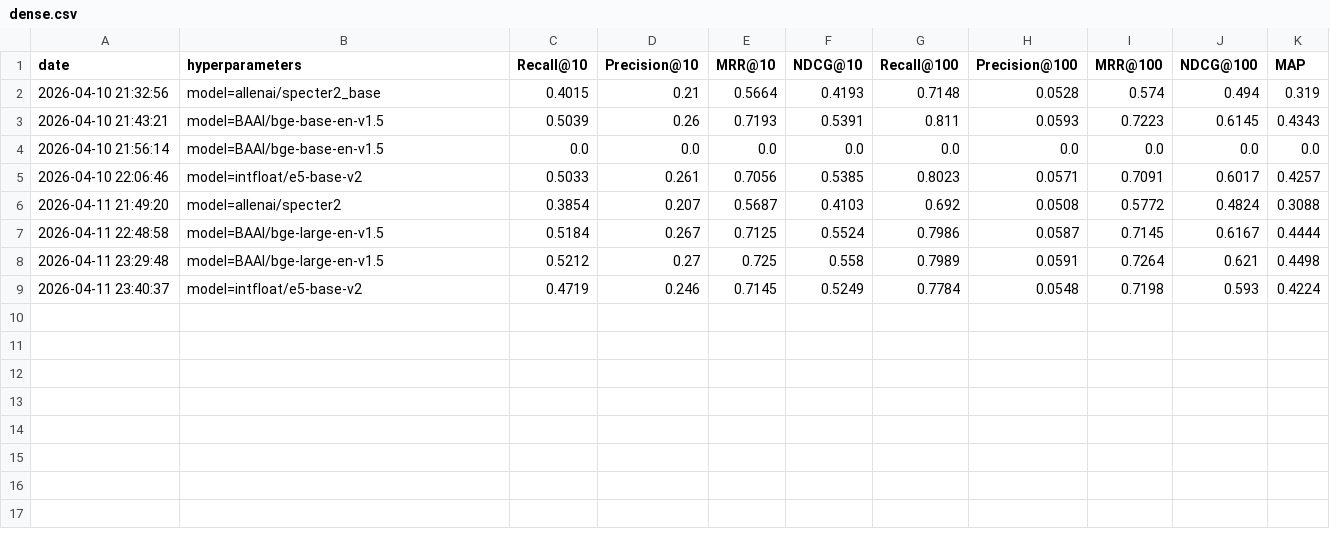
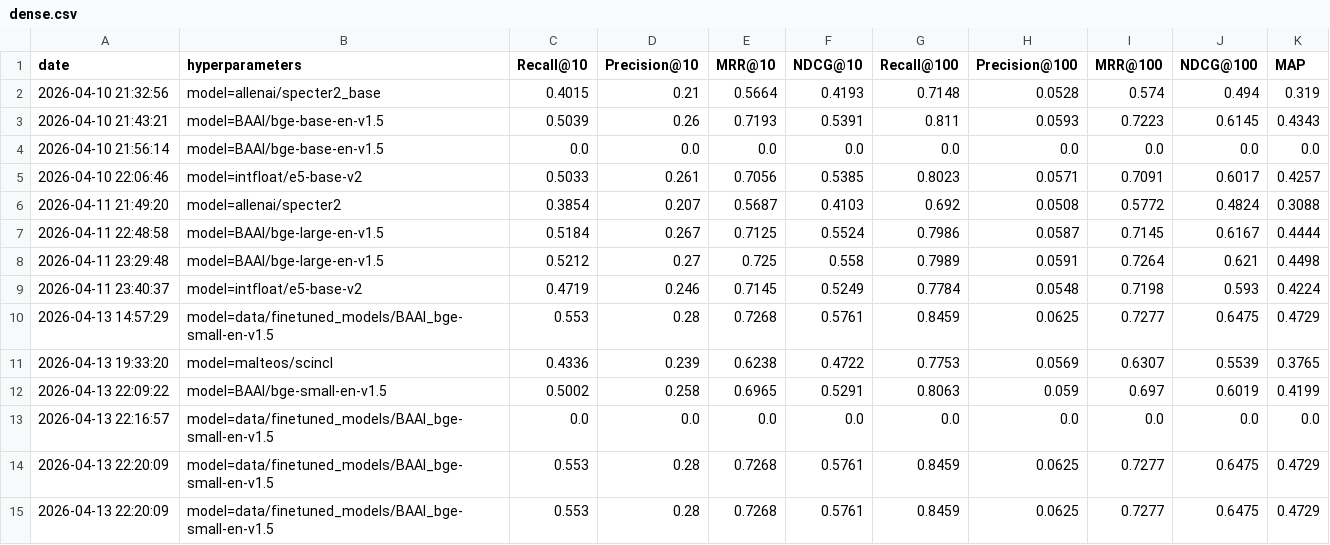
Before and after one commit to sha0811/info_retrieval, a CSV file: results/dense.csv, drawn as a sheet; the diff names each change by its address in the sheet, - before the commit and + after, or states it on an @@ line.

```diff
--- a/results/dense.csv
+++ b/results/dense.csv
+row 10: 2026-04-13 14:57:29 | model=data/finetuned_models/BAAI_bge-small-en-v1.5 | 0.553 | 0.28 | 0.7268 | 0.5761 | 0.8459 | 0.0625 | 0.7277 | 0.6475 | 0.4729
+row 11: 2026-04-13 19:33:20 | model=malteos/scincl | 0.4336 | 0.239 | 0.6238 | 0.4722 | 0.7753 | 0.0569 | 0.6307 | 0.5539 | 0.3765
+row 12: 2026-04-13 22:09:22 | model=BAAI/bge-small-en-v1.5 | 0.5002 | 0.258 | 0.6965 | 0.5291 | 0.8063 | 0.059 | 0.697 | 0.6019 | 0.4199
+row 13: 2026-04-13 22:16:57 | model=data/finetuned_models/BAAI_bge-small-en-v1.5 | 0.0 | 0.0 | 0.0 | 0.0 | 0.0 | 0.0 | 0.0 | 0.0 | 0.0
+row 14: 2026-04-13 22:20:09 | model=data/finetuned_models/BAAI_bge-small-en-v1.5 | 0.553 | 0.28 | 0.7268 | 0.5761 | 0.8459 | 0.0625 | 0.7277 | 0.6475 | 0.4729
+row 15: 2026-04-13 22:20:09 | model=data/finetuned_models/BAAI_bge-small-en-v1.5 | 0.553 | 0.28 | 0.7268 | 0.5761 | 0.8459 | 0.0625 | 0.7277 | 0.6475 | 0.4729
```
Also changed, not shown: results/multichunk.csv, results/rrf.csv, 14 other files.
